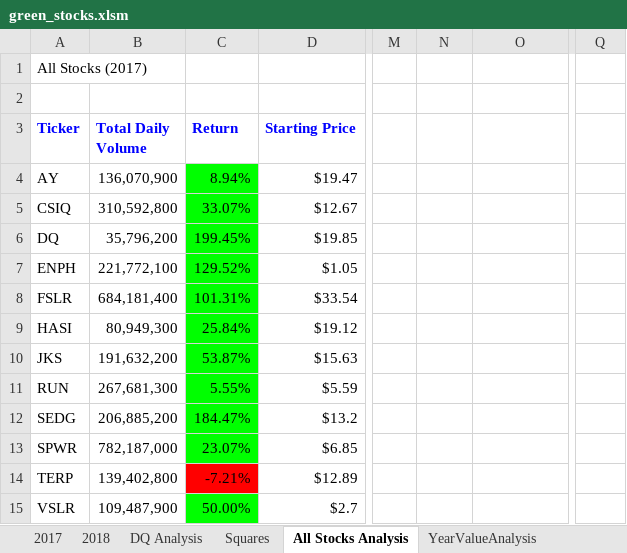
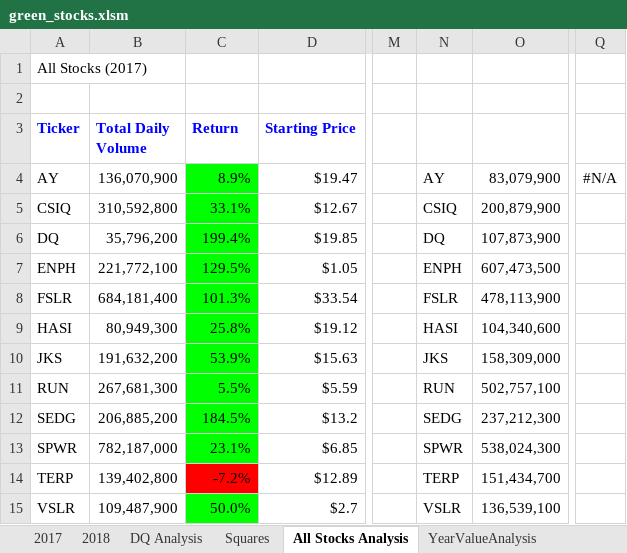
Before and after one commit to v2krishna/stock-analysis, an Excel workbook: green_stocks.xlsm, sheet All Stocks Analysis, drawn as a sheet; only a part is shown, gaps mark what is left out; values as stored, in another font and other column widths than the file's, no borders; charts and pictures not drawn; the diff names each change by its address in the sheet, - before the commit and + after, or states it on an @@ line.

Commit message:
modified the buttons for clearing the all stocks worksheet

```diff
--- a/green_stocks.xlsm (sheet All Stocks Analysis)
+++ b/green_stocks.xlsm (sheet All Stocks Analysis)
-C4 (Return): 8.94%
+C4 (Return): 8.9%
-N4: (empty)
+N4: AY
-O4: (empty)
+O4: 83,079,900
-Q4: (empty)
+Q4: #N/A
-C5 (Return): 33.07%
+C5 (Return): 33.1%
-N5: (empty)
+N5: CSIQ
-O5: (empty)
+O5: 200,879,900
-C6 (Return): 199.45%
+C6 (Return): 199.4%
-N6: (empty)
+N6: DQ
-O6: (empty)
+O6: 107,873,900
-C7 (Return): 129.52%
+C7 (Return): 129.5%
-N7: (empty)
+N7: ENPH
-O7: (empty)
+O7: 607,473,500
-C8 (Return): 101.31%
+C8 (Return): 101.3%
-N8: (empty)
+N8: FSLR
-O8: (empty)
+O8: 478,113,900
-C9 (Return): 25.84%
+C9 (Return): 25.8%
-N9: (empty)
+N9: HASI
-O9: (empty)
+O9: 104,340,600
-C10 (Return): 53.87%
+C10 (Return): 53.9%
-N10: (empty)
+N10: JKS
-O10: (empty)
+O10: 158,309,000
-C11 (Return): 5.55%
+C11 (Return): 5.5%
-N11: (empty)
+N11: RUN
-O11: (empty)
+O11: 502,757,100
-C12 (Return): 184.47%
+C12 (Return): 184.5%
-N12: (empty)
+N12: SEDG
-O12: (empty)
+O12: 237,212,300
-C13 (Return): 23.07%
+C13 (Return): 23.1%
-N13: (empty)
+N13: SPWR
-O13: (empty)
+O13: 538,024,300
-C14 (Return): -7.21%
+C14 (Return): -7.2%
-N14: (empty)
+N14: TERP
-O14: (empty)
+O14: 151,434,700
-C15 (Return): 50.00%
+C15 (Return): 50.0%
-N15: (empty)
+N15: VSLR
-O15: (empty)
+O15: 136,539,100
```
Also changed, not shown: sheet 2017.
